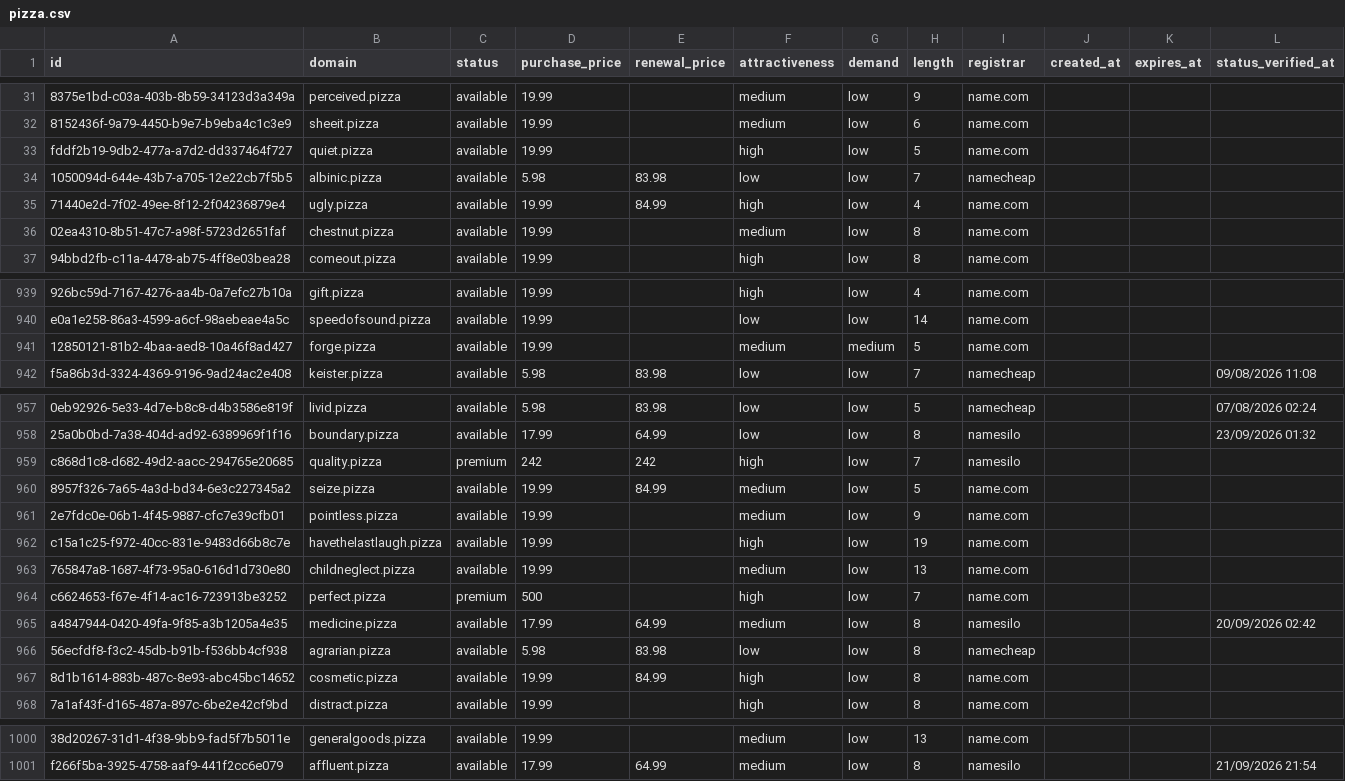
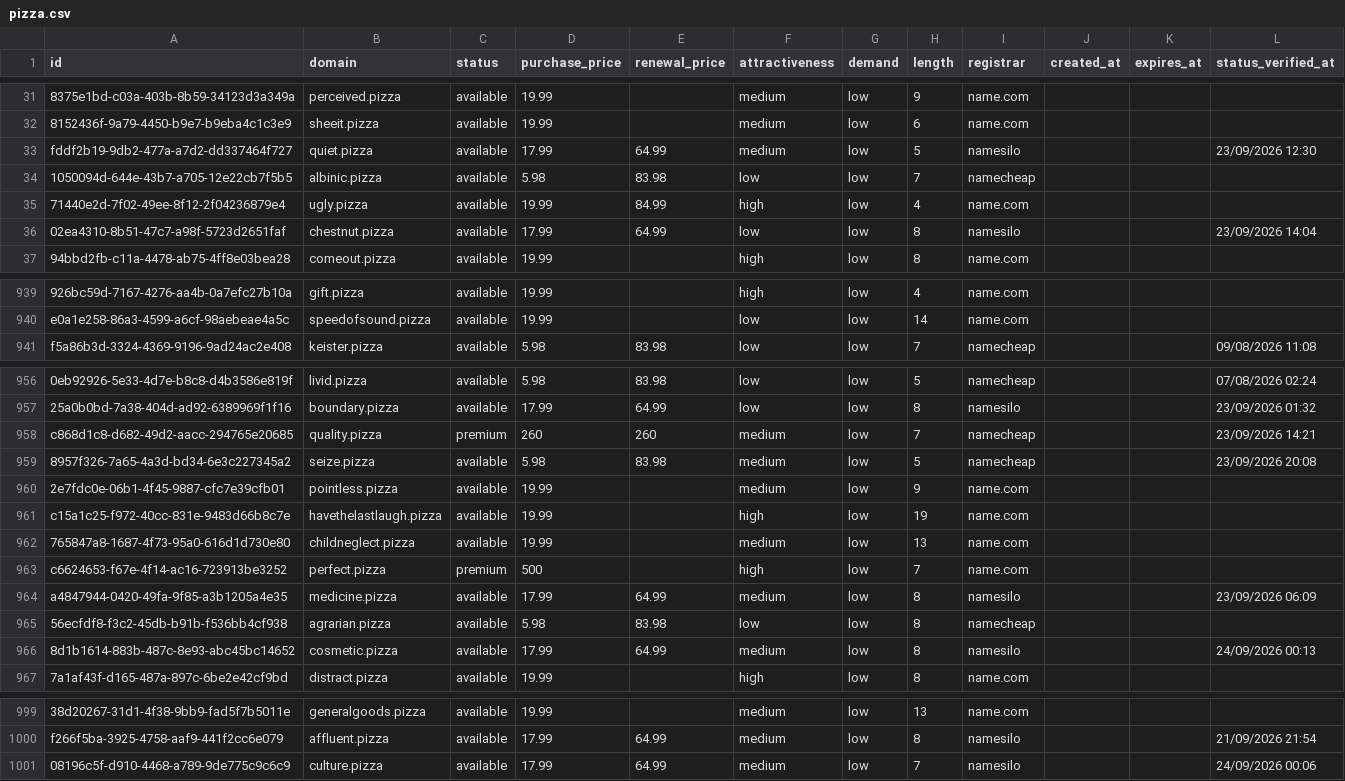
Before and after one commit to UniqueDomains/pizza-oneword-domains, a CSV file: pizza.csv, drawn as a sheet; only a part is shown, gaps mark what is left out; removed rows and columns are numbered as before the commit, all else as after; the diff covers the shown part only; the diff names each change by its address in the sheet, - before the commit and + after, or states it on an @@ line.

Commit message:
Domains update

```diff
--- a/pizza.csv
+++ b/pizza.csv
-D33 (purchase_price): 19.99
+D33 (purchase_price): 17.99
-E33 (renewal_price): (empty)
+E33 (renewal_price): 64.99
-F33 (attractiveness): high
+F33 (attractiveness): medium
-I33 (registrar): name.com
+I33 (registrar): namesilo
-L33 (status_verified_at): (empty)
+L33 (status_verified_at): 23/09/2026 12:30
-D36 (purchase_price): 19.99
+D36 (purchase_price): 17.99
-E36 (renewal_price): (empty)
+E36 (renewal_price): 64.99
-F36 (attractiveness): medium
+F36 (attractiveness): low
-I36 (registrar): name.com
+I36 (registrar): namesilo
-L36 (status_verified_at): (empty)
+L36 (status_verified_at): 23/09/2026 14:04
-row 941: 12850121-81b2-4baa-aed8-10a46f8ad427 | forge.pizza | available | 19.99 |  | medium | medium | 5 | name.com
-D958 (purchase_price): 242
+D958 (purchase_price): 260
-E958 (renewal_price): 242
+E958 (renewal_price): 260
-F958 (attractiveness): high
+F958 (attractiveness): medium
-I958 (registrar): namesilo
+I958 (registrar): namecheap
-L958 (status_verified_at): (empty)
+L958 (status_verified_at): 23/09/2026 14:21
-D959 (purchase_price): 19.99
+D959 (purchase_price): 5.98
-E959 (renewal_price): 84.99
+E959 (renewal_price): 83.98
-I959 (registrar): name.com
+I959 (registrar): namecheap
-L959 (status_verified_at): (empty)
+L959 (status_verified_at): 23/09/2026 20:08
-L964 (status_verified_at): 20/09/2026 02:42
+L964 (status_verified_at): 23/09/2026 06:09
-D966 (purchase_price): 19.99
+D966 (purchase_price): 17.99
-E966 (renewal_price): 84.99
+E966 (renewal_price): 64.99
-F966 (attractiveness): high
+F966 (attractiveness): medium
-I966 (registrar): name.com
+I966 (registrar): namesilo
-L966 (status_verified_at): (empty)
+L966 (status_verified_at): 24/09/2026 00:13
+row 1001: 08196c5f-d910-4468-a789-9de775c9c6c9 | culture.pizza | available | 17.99 | 64.99 | medium | low | 7 | namesilo |  |  | 24/09/2026 00:06
```
Also changed, not shown: 130 edited cells elsewhere in this file, 4 other files.
